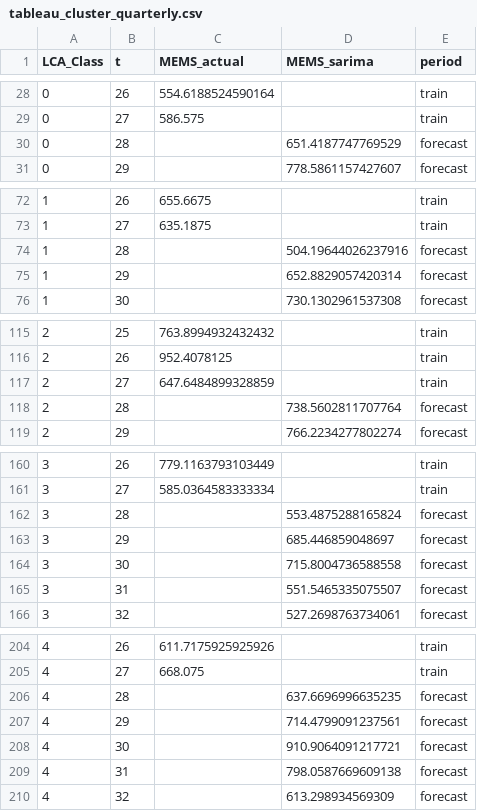
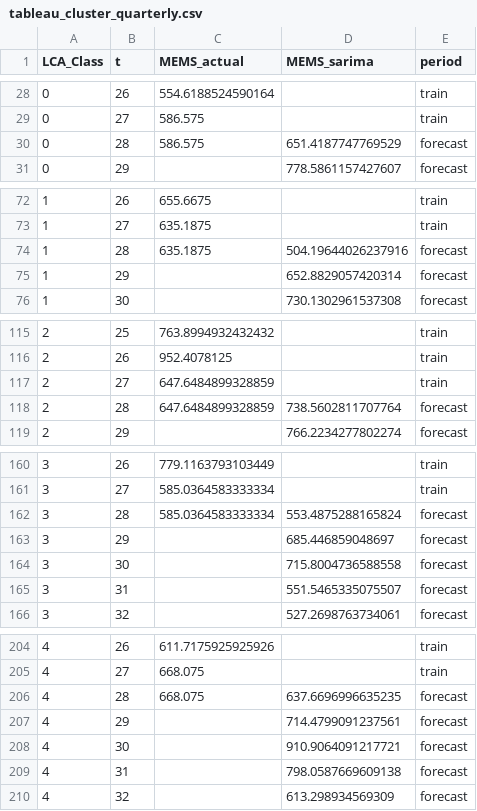
Before and after one commit to ferguswatson39/london_sport2, a CSV file: src/stream_3/forecasting/tableau_cluster_quarterly.csv, drawn as a sheet; only a part is shown, gaps mark what is left out; the diff covers the shown part only.

```diff
--- a/src/stream_3/forecasting/tableau_cluster_quarterly.csv
+++ b/src/stream_3/forecasting/tableau_cluster_quarterly.csv
@@ -29,3 +29,3 @@ LCA_Class,t,MEMS_actual,MEMS_sarima,period
 0,27,586.575,,train
-0,28,,651.4187747769529,forecast
+0,28,586.575,651.4187747769529,forecast
 0,29,,778.5861157427607,forecast
@@ -73,3 +73,3 @@ LCA_Class,t,MEMS_actual,MEMS_sarima,period
 1,27,635.1875,,train
-1,28,,504.19644026237916,forecast
+1,28,635.1875,504.19644026237916,forecast
 1,29,,652.8829057420314,forecast
@@ -117,3 +117,3 @@ LCA_Class,t,MEMS_actual,MEMS_sarima,period
 2,27,647.6484899328859,,train
-2,28,,738.5602811707764,forecast
+2,28,647.6484899328859,738.5602811707764,forecast
 2,29,,766.2234277802274,forecast
@@ -161,3 +161,3 @@ LCA_Class,t,MEMS_actual,MEMS_sarima,period
 3,27,585.0364583333334,,train
-3,28,,553.4875288165824,forecast
+3,28,585.0364583333334,553.4875288165824,forecast
 3,29,,685.446859048697,forecast
@@ -205,3 +205,3 @@ LCA_Class,t,MEMS_actual,MEMS_sarima,period
 4,27,668.075,,train
-4,28,,637.6696996635235,forecast
+4,28,668.075,637.6696996635235,forecast
 4,29,,714.4799091237561,forecast
```
Also changed, not shown: 22 edited cells elsewhere in this file, src/stream_3/forecasting/tableau_cluster_yearly.csv, 1 other file.
